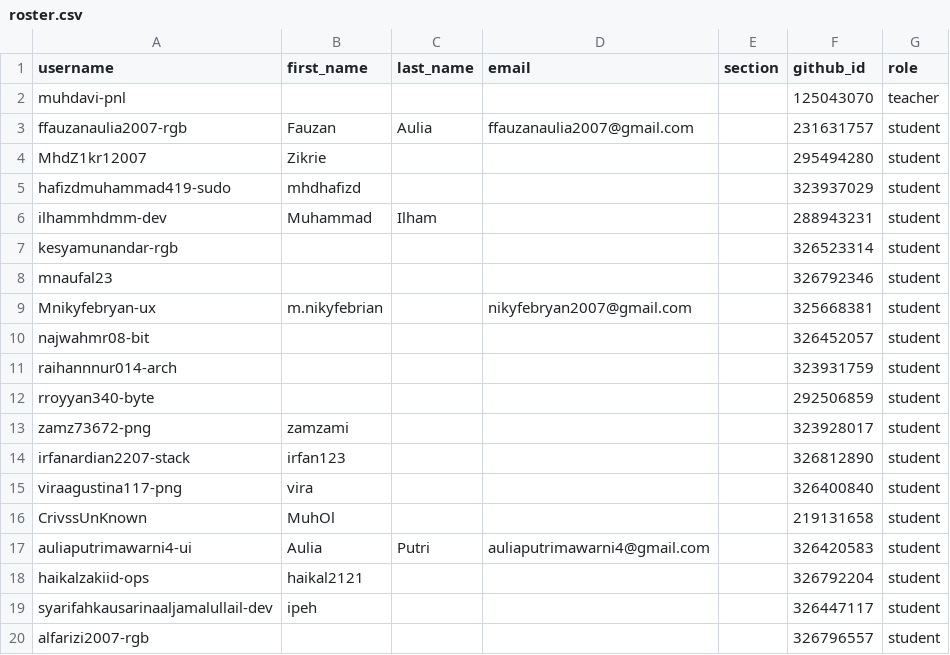
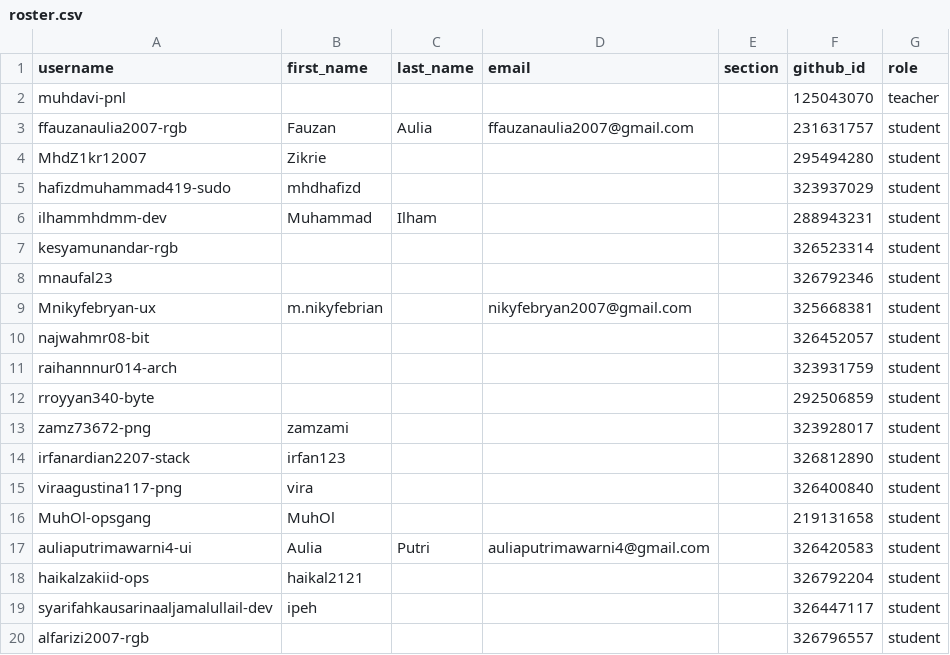
Before and after one commit to tik-pnl/classroom50, a CSV file: 2025-trkj-2b/roster.csv, drawn as a sheet.

Commit message:
[Classroom 50] Sync roster from teams: 2025-trkj-2b

```diff
--- a/2025-trkj-2b/roster.csv
+++ b/2025-trkj-2b/roster.csv
@@ -15,3 +15,3 @@ irfanardian2207-stack,irfan123,,,,326812890,student
 viraagustina117-png,vira,,,,326400840,student
-CrivssUnKnown,MuhOl,,,,219131658,student
+MuhOl-opsgang,MuhOl,,,,219131658,student
 auliaputrimawarni4-ui,Aulia,Putri,auliaputrimawarni4@gmail.com,,326420583,student
```
